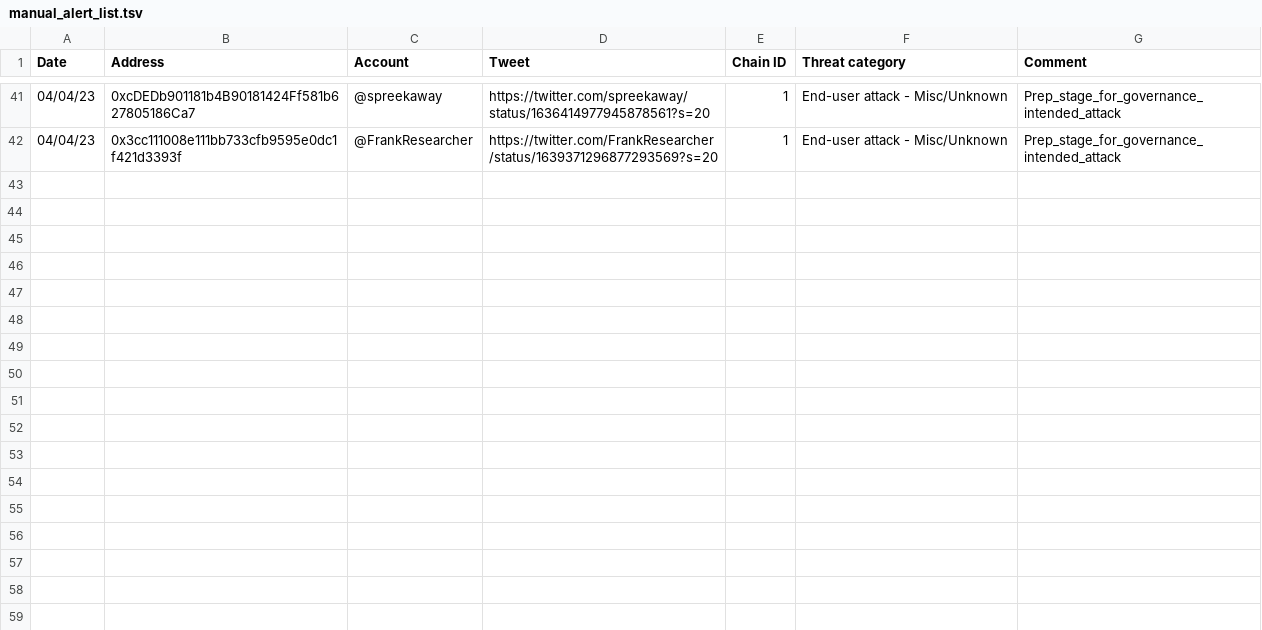
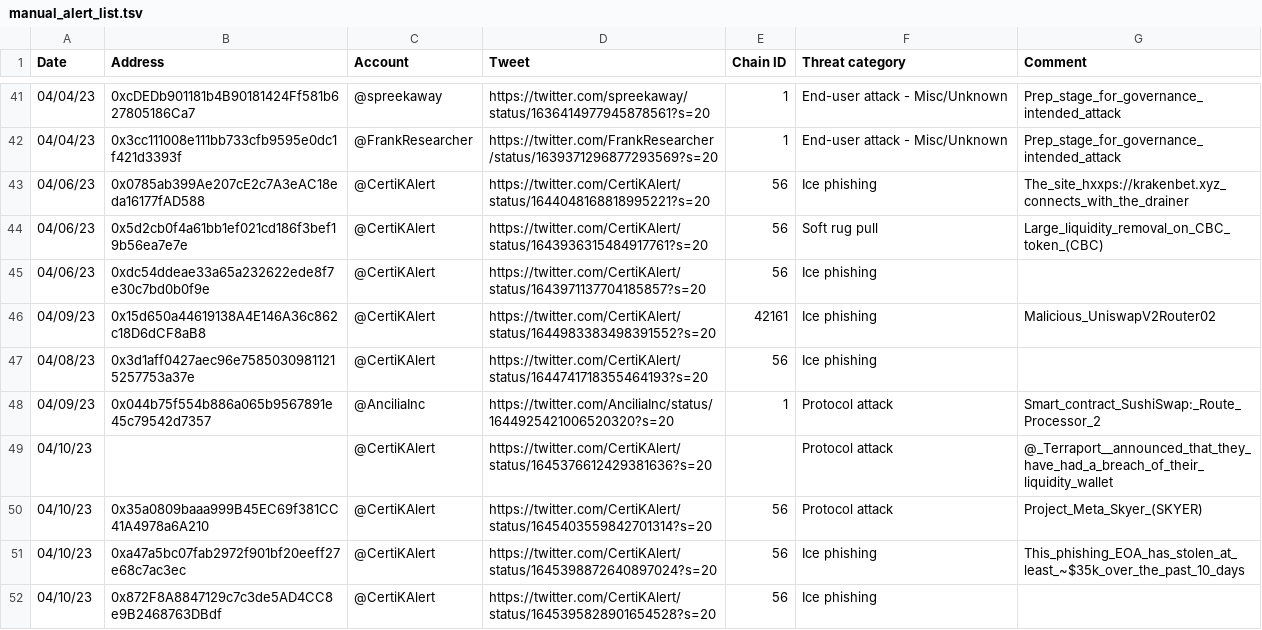
Before and after one commit to forta-network/starter-kits, a TSV file: scam-detector-py/manual_alert_list.tsv, drawn as a sheet; only a part is shown, gaps mark what is left out; the diff covers the shown part only.

```diff
--- a/scam-detector-py/manual_alert_list.tsv
+++ b/scam-detector-py/manual_alert_list.tsv
@@ -42 +42,11 @@ Date	Address	Account	Tweet	Chain ID	Threat category	Comment
 04/04/23	0x3cc111008e111bb733cfb9595e0dc1f421d3393f	@FrankResearcher	https://twitter.com/FrankResearcher/status/1639371296877293569?s=20	1	End-user attack - Misc/Unknown	Prep_stage_for_governance_intended_attack
+04/06/23	0x0785ab399Ae207cE2c7A3eAC18eda16177fAD588	@CertiKAlert	https://twitter.com/CertiKAlert/status/1644048168818995221?s=20	56	Ice phishing	The_site_hxxps://krakenbet.xyz_connects_with_the_drainer
+04/06/23	0x5d2cb0f4a61bb1ef021cd186f3bef19b56ea7e7e	@CertiKAlert	https://twitter.com/CertiKAlert/status/1643936315484917761?s=20	56	Soft rug pull	Large_liquidity_removal_on_CBC_token_(CBC)
+04/06/23	0xdc54ddeae33a65a232622ede8f7e30c7bd0b0f9e	@CertiKAlert	https://twitter.com/CertiKAlert/status/1643971137704185857?s=20	56	Ice phishing	
+04/09/23	0x15d650a44619138A4E146A36c862c18D6dCF8aB8	@CertiKAlert	https://twitter.com/CertiKAlert/status/1644983383498391552?s=20	42161	Ice phishing	Malicious_UniswapV2Router02
+04/08/23	0x3d1aff0427aec96e75850309811215257753a37e	@CertiKAlert	https://twitter.com/CertiKAlert/status/1644741718355464193?s=20	56	Ice phishing	
+04/09/23	0x044b75f554b886a065b9567891e45c79542d7357	@AnciliaInc	https://twitter.com/AnciliaInc/status/1644925421006520320?s=20	1	Protocol attack	Smart_contract_SushiSwap:_Route_Processor_2
+04/10/23		@CertiKAlert	https://twitter.com/CertiKAlert/status/1645376612429381636?s=20		Protocol attack	@_Terraport__announced_that_they_have_had_a_breach_of_their_liquidity_wallet
+04/10/23	0x35a0809baaa999B45EC69f381CC41A4978a6A210	@CertiKAlert	https://twitter.com/CertiKAlert/status/1645403559842701314?s=20	56	Protocol attack	Project_Meta_Skyer_(SKYER)
+04/10/23	0xa47a5bc07fab2972f901bf20eeff27e68c7ac3ec	@CertiKAlert	https://twitter.com/CertiKAlert/status/1645398872640897024?s=20	56	Ice phishing	This_phishing_EOA_has_stolen_at_least_~$35k_over_the_past_10_days
+04/10/23	0x872F8A8847129c7c3de5AD4CC8e9B2468763DBdf	@CertiKAlert	https://twitter.com/CertiKAlert/status/1645395828901654528?s=20	56	Ice phishing	
```
Also changed, not shown: 19 added rows elsewhere in this file.
